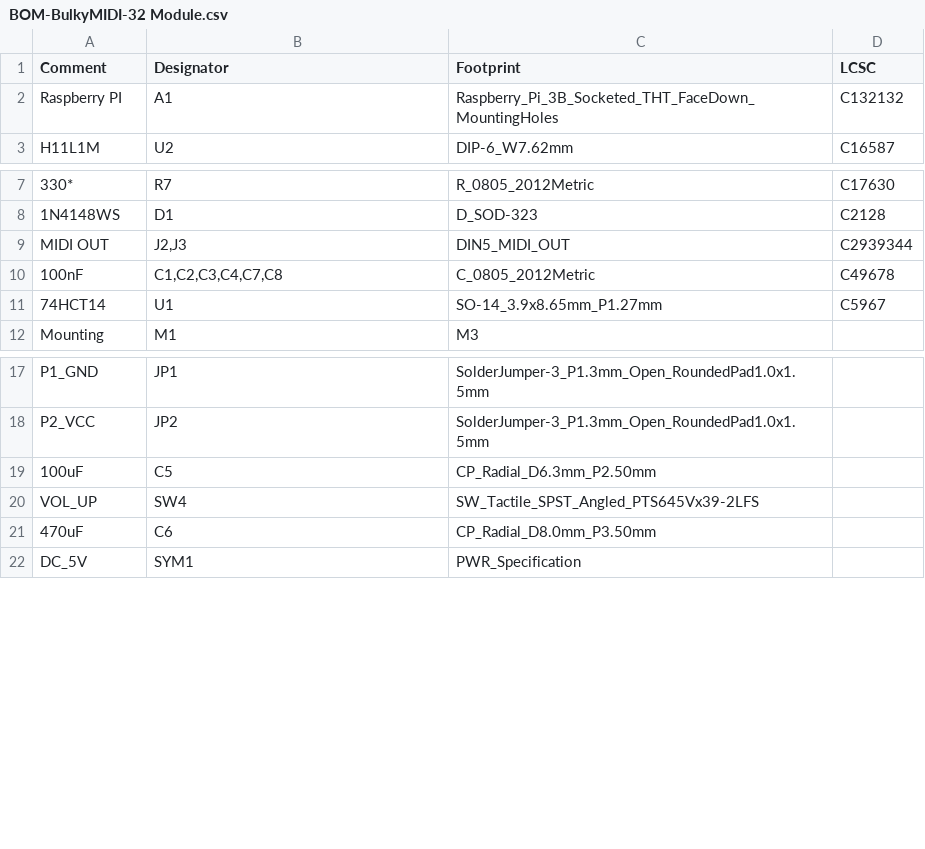
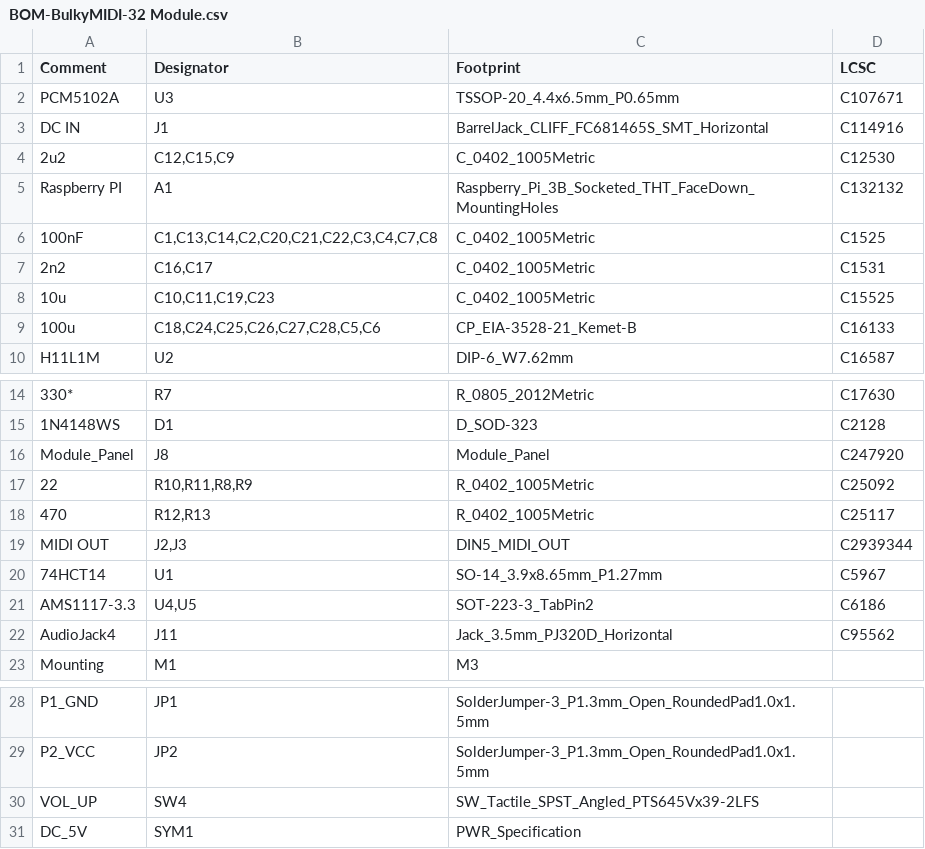
Before and after one commit to Sgw32/BulkyMIDI-32, a CSV file: BulkyMIDI-32 Module/jlcpcb/production_files/BOM-BulkyMIDI-32 Module.csv, drawn as a sheet; only a part is shown, gaps mark what is left out; removed rows and columns are numbered as before the commit, all else as after; the diff covers the shown part only; the diff names each change by its address in the sheet, - before the commit and + after, or states it on an @@ line.

```diff
--- a/BulkyMIDI-32 Module/jlcpcb/production_files/BOM-BulkyMIDI-32 Module.csv
+++ b/BulkyMIDI-32 Module/jlcpcb/production_files/BOM-BulkyMIDI-32 Module.csv
+row 2: PCM5102A | U3 | TSSOP-20_4.4x6.5mm_P0.65mm | C107671
+row 3: DC IN | J1 | BarrelJack_CLIFF_FC681465S_SMT_Horizontal | C114916
+row 4: 2u2 | C12,C15,C9 | C_0402_1005Metric | C12530
+row 6: 100nF | C1,C13,C14,C2,C20,C21,C22,C3,C4,C7,C8 | C_0402_1005Metric | C1525
+row 7: 2n2 | C16,C17 | C_0402_1005Metric | C1531
+row 8: 10u | C10,C11,C19,C23 | C_0402_1005Metric | C15525
+row 9: 100u | C18,C24,C25,C26,C27,C28,C5,C6 | CP_EIA-3528-21_Kemet-B | C16133
+row 16: Module_Panel | J8 | Module_Panel | C247920
+row 17: 22 | R10,R11,R8,R9 | R_0402_1005Metric | C25092
+row 18: 470 | R12,R13 | R_0402_1005Metric | C25117
-row 10: 100nF | C1,C2,C3,C4,C7,C8 | C_0805_2012Metric | C49678
+row 21: AMS1117-3.3 | U4,U5 | SOT-223-3_TabPin2 | C6186
+row 22: AudioJack4 | J11 | Jack_3.5mm_PJ320D_Horizontal | C95562
-row 19: 100uF | C5 | CP_Radial_D6.3mm_P2.50mm
-row 21: 470uF | C6 | CP_Radial_D8.0mm_P3.50mm
```
Also changed, not shown: 2 added rows and 2 removed rows elsewhere in this file, BulkyMIDI-32 Module/jlcpcb/production_files/CPL-BulkyMIDI-32 Module.csv, 20 other files.
